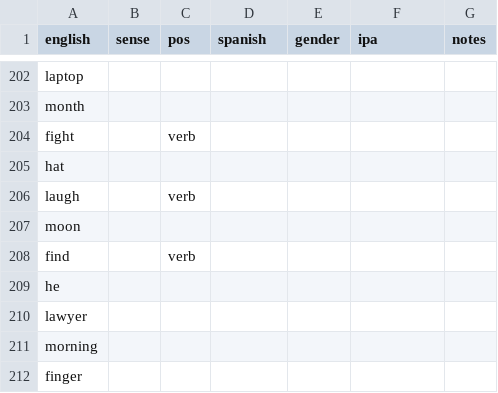
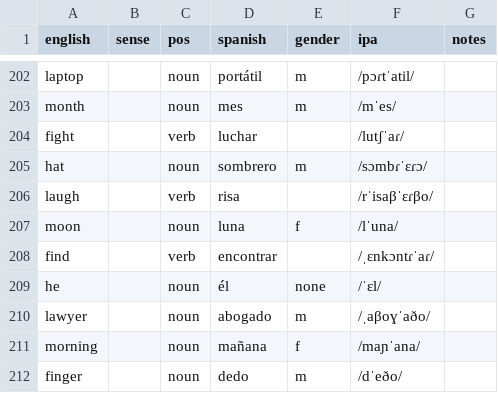
Before and after one commit to markgrovs/anki_spanish, a CSV file: 625_structured.es.csv, drawn as a sheet; only a part is shown, gaps mark what is left out; the diff covers the shown part only; the diff names each change by its address in the sheet, - before the commit and + after, or states it on an @@ line.

Commit message:
feat: Update Spanish vocabulary and card templates
- Added new vocabulary entries with translations and IPA pronunciations in `625_structured.es.csv`.
- Introduced `anki_settings_dump.json` to store Anki deck settings.
- Enhanced error handling in `build_cards.py` for Anki connection issues.
- Created `check_anki_settings.py` to verify Anki deck configurations.
- Added CSS styling in `current_styling.css` for improved card appearance.
- Developed `export_card_design.py` to export current card styling and templates.
- Improved `install_argos_en_es.py` for better Argos Translate package management.
- Added multiple image files for vocabulary words in the media directory.
- Created new HTML templates for Anki cards to display vocabulary and images effectively.
- Refactored translation detection logic in `translate_pick.py` for robustness.

```diff
--- a/625_structured.es.csv
+++ b/625_structured.es.csv
-C202:C203 (pos): (empty)
+C202:C203 (pos): noun
-D202 (spanish): (empty)
+D202 (spanish): portátil
-E202:E203 (gender): (empty)
+E202:E203 (gender): m
-F202 (ipa): (empty)
+F202 (ipa): /pɔɾtˈatil/
-D203 (spanish): (empty)
+D203 (spanish): mes
-F203 (ipa): (empty)
+F203 (ipa): /mˈes/
-D204 (spanish): (empty)
+D204 (spanish): luchar
-F204 (ipa): (empty)
+F204 (ipa): /lutʃˈaɾ/
-C205 (pos): (empty)
+C205 (pos): noun
-D205 (spanish): (empty)
+D205 (spanish): sombrero
-E205 (gender): (empty)
+E205 (gender): m
-F205 (ipa): (empty)
+F205 (ipa): /sɔmbɾˈɛɾɔ/
-D206 (spanish): (empty)
+D206 (spanish): risa
-F206 (ipa): (empty)
+F206 (ipa): /rˈisaβˈɛɾβo/
-C207 (pos): (empty)
+C207 (pos): noun
-D207 (spanish): (empty)
+D207 (spanish): luna
-E207 (gender): (empty)
+E207 (gender): f
-F207 (ipa): (empty)
+F207 (ipa): /lˈuna/
-D208 (spanish): (empty)
+D208 (spanish): encontrar
-F208 (ipa): (empty)
+F208 (ipa): /ˌɛnkɔntɾˈaɾ/
-C209:C212 (pos): (empty)
+C209:C212 (pos): noun
-D209 (spanish): (empty)
+D209 (spanish): él
-E209 (gender): (empty)
+E209 (gender): none
-F209 (ipa): (empty)
+F209 (ipa): /ˈɛl/
-D210 (spanish): (empty)
+D210 (spanish): abogado
-E210 (gender): (empty)
+E210 (gender): m
-F210 (ipa): (empty)
+F210 (ipa): /ˌaβoɣˈaðo/
-D211 (spanish): (empty)
+D211 (spanish): mañana
-E211 (gender): (empty)
+E211 (gender): f
-F211 (ipa): (empty)
+F211 (ipa): /maɲˈana/
-D212 (spanish): (empty)
+D212 (spanish): dedo
-E212 (gender): (empty)
+E212 (gender): m
-F212 (ipa): (empty)
+F212 (ipa): /dˈeðo/
```
Also changed, not shown: 95 edited cells elsewhere in this file, 55 other files.
